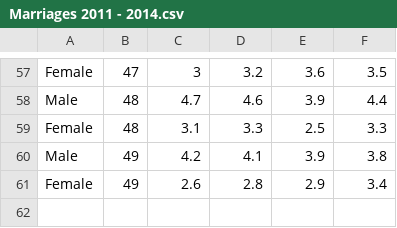
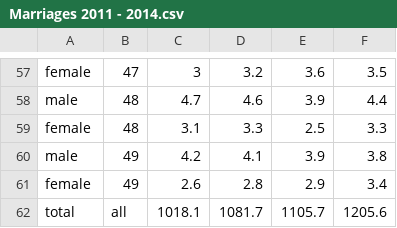
Before and after one commit to AaronFlanagan20/Married-PopulationAPI, a CSV file: Marriages 2011 - 2014.csv, drawn as a sheet; only a part is shown, gaps mark what is left out; the diff covers the shown part only; the diff names each change by its address in the sheet, - before the commit and + after, or states it on an @@ line.

```diff
--- a/Marriages 2011 - 2014.csv
+++ b/Marriages 2011 - 2014.csv
-A57: Female
+A57: female
-A58: Male
+A58: male
-A59: Female
+A59: female
-A60: Male
+A60: male
-A61: Female
+A61: female
+row 62: total | all | 1018.1 | 1081.7 | 1105.7 | 1205.6
```
Also changed, not shown: 57 edited cells elsewhere in this file, Population 2011 - 2014.csv, 2 other files.
